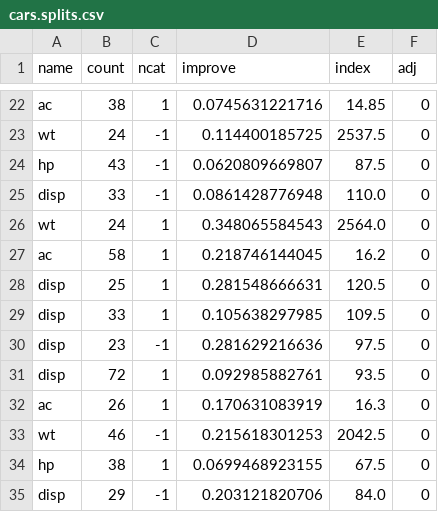
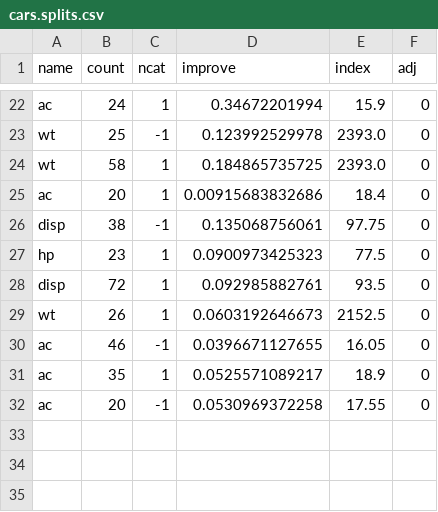
Before and after one commit to anthonyam12/pypart, a CSV file: data/cars.splits.csv, drawn as a sheet; only a part is shown, gaps mark what is left out; removed rows and columns are numbered as before the commit, all else as after; the diff covers the shown part only; the diff names each change by its address in the sheet, - before the commit and + after, or states it on an @@ line.

```diff
--- a/data/cars.splits.csv
+++ b/data/cars.splits.csv
-B22 (count): 38
+B22 (count): 24
-D22 (improve): 0.0745631221716
+D22 (improve): 0.34672201994
-E22 (index): 14.85
+E22 (index): 15.9
-B23 (count): 24
+B23 (count): 25
-D23 (improve): 0.114400185725
+D23 (improve): 0.123992529978
-E23 (index): 2537.5
+E23 (index): 2393.0
-row 24: hp | 43 | -1 | 0.0620809669807 | 87.5 | 0
-row 25: disp | 33 | -1 | 0.0861428776948 | 110.0 | 0
-B24 (count): 24
+B24 (count): 58
-D24 (improve): 0.348065584543
+D24 (improve): 0.184865735725
-E24 (index): 2564.0
+E24 (index): 2393.0
-B25 (count): 58
+B25 (count): 20
-D25 (improve): 0.218746144045
+D25 (improve): 0.00915683832686
-E25 (index): 16.2
+E25 (index): 18.4
-row 28: disp | 25 | 1 | 0.281548666631 | 120.5 | 0
-row 29: disp | 33 | 1 | 0.105638297985 | 109.5 | 0
-B26 (count): 23
+B26 (count): 38
-D26 (improve): 0.281629216636
+D26 (improve): 0.135068756061
-E26 (index): 97.5
+E26 (index): 97.75
+row 27: hp | 23 | 1 | 0.0900973425323 | 77.5 | 0
+row 29: wt | 26 | 1 | 0.0603192646673 | 2152.5 | 0
+row 30: ac | 46 | -1 | 0.0396671127655 | 16.05 | 0
-B31 (count): 26
+B31 (count): 35
-D31 (improve): 0.170631083919
+D31 (improve): 0.0525571089217
-E31 (index): 16.3
+E31 (index): 18.9
-row 33: wt | 46 | -1 | 0.215618301253 | 2042.5 | 0
-row 34: hp | 38 | 1 | 0.0699468923155 | 67.5 | 0
-row 35: disp | 29 | -1 | 0.203121820706 | 84.0 | 0
+row 32: ac | 20 | -1 | 0.0530969372258 | 17.55 | 0
```
Also changed, not shown: 6 added rows, 6 removed rows and 18 edited cells elsewhere in this file, data/cars.cptable.csv, data/cars.frame.csv, 3 other files.
